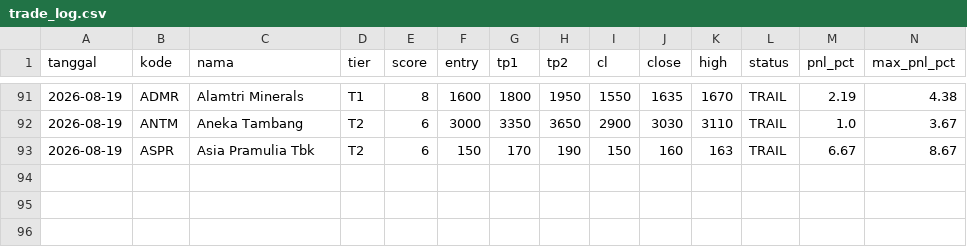
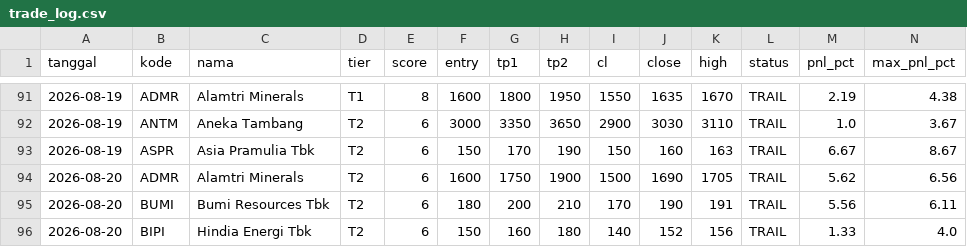
Before and after one commit to n4shru1/mycloude, a CSV file: data/trading/trade_log.csv, drawn as a sheet; only a part is shown, gaps mark what is left out; rows hold the shown columns only; the diff names each change by its address in the sheet, - before the commit and + after, or states it on an @@ line.

```diff
--- a/data/trading/trade_log.csv
+++ b/data/trading/trade_log.csv
+row 94: 2026-08-20 | ADMR | Alamtri Minerals | T2 | 6 | 1600 | 1750 | 1900 | 1500 | 1690 | 1705 | TRAIL | 5.62 | 6.56
+row 95: 2026-08-20 | BUMI | Bumi Resources Tbk | T2 | 6 | 180 | 200 | 210 | 170 | 190 | 191 | TRAIL | 5.56 | 6.11
+row 96: 2026-08-20 | BIPI | Hindia Energi Tbk | T2 | 6 | 150 | 160 | 180 | 140 | 152 | 156 | TRAIL | 1.33 | 4.0
```
